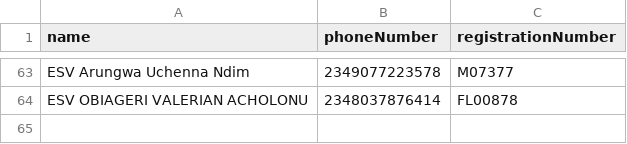
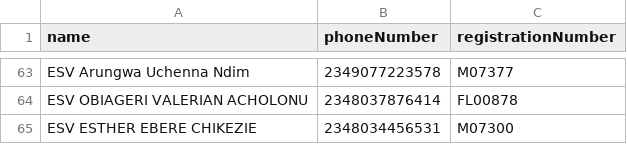
Before and after one commit to 722sofiaameh/niesv-election, a CSV file: prisma/data/womens-wing-eligible.csv, drawn as a sheet; only a part is shown, gaps mark what is left out; the diff names each change by its address in the sheet, - before the commit and + after, or states it on an @@ line.

```diff
--- a/prisma/data/womens-wing-eligible.csv
+++ b/prisma/data/womens-wing-eligible.csv
+row 65: ESV ESTHER EBERE CHIKEZIE | 2348034456531 | M07300
```
Also changed, not shown: 7 other files.
